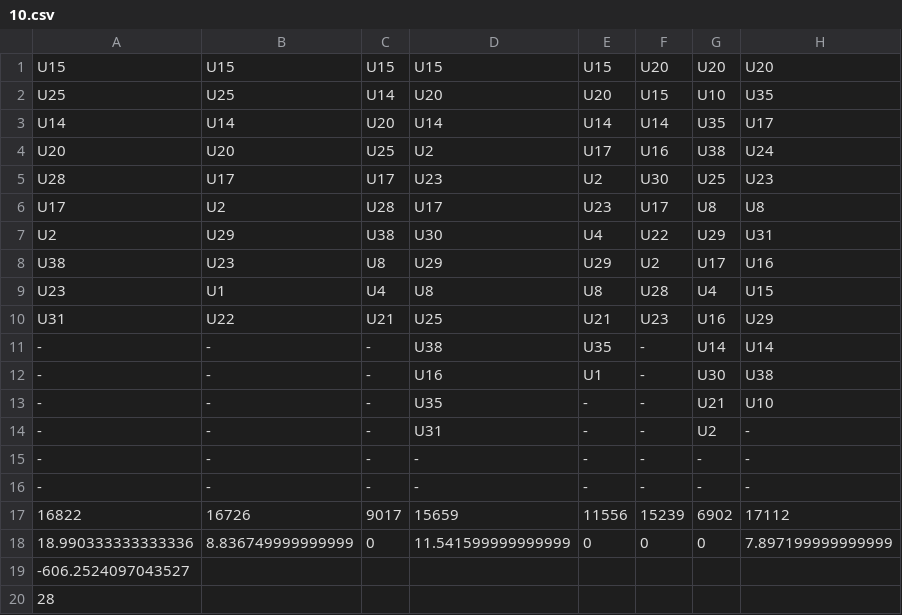
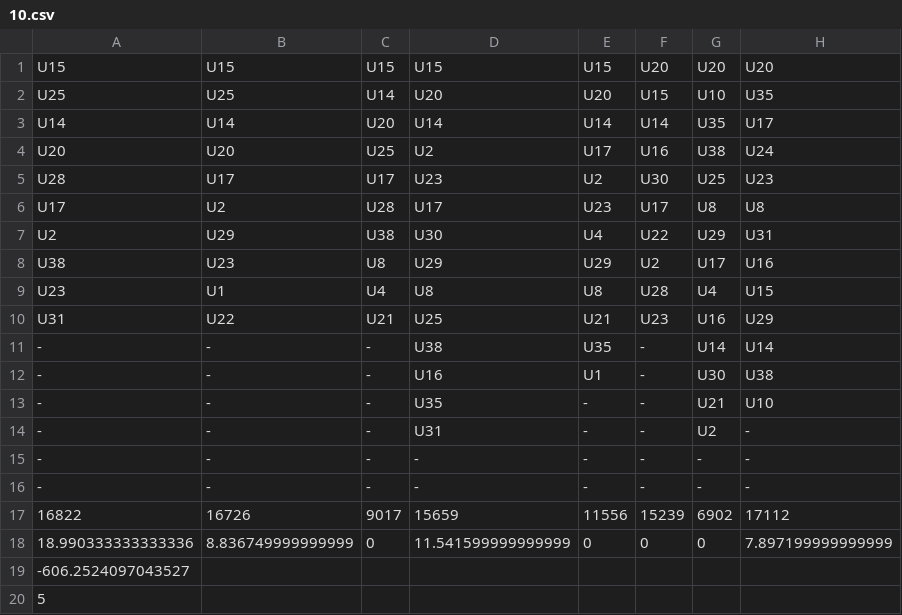
Before and after one commit to abhiabhie/Huawei-Sweden-Hackathon-2022, a CSV file: 10.csv, drawn as a sheet; only a part is shown; the diff names each change by its address in the sheet, - before the commit and + after, or states it on an @@ line.

```diff
--- a/10.csv
+++ b/10.csv
-A20: 28
+A20: 5
```
Also changed, not shown: 1.csv, 11.csv, 13 other files.
